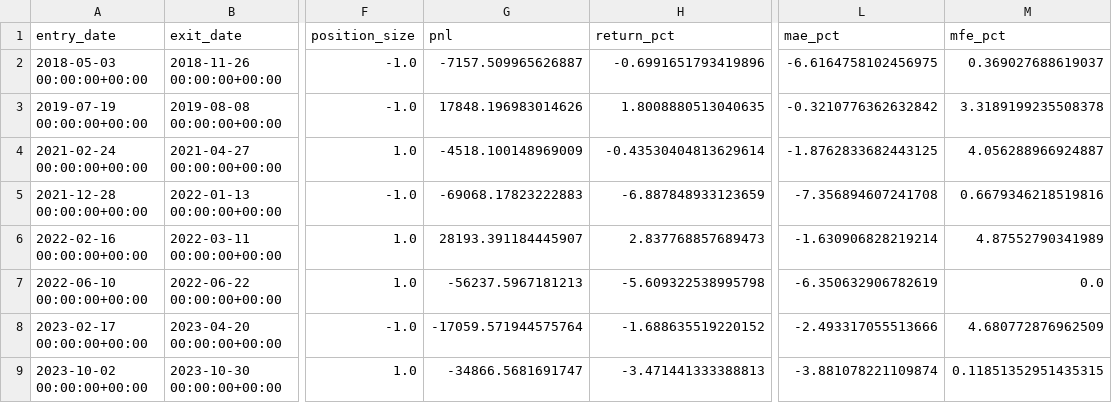
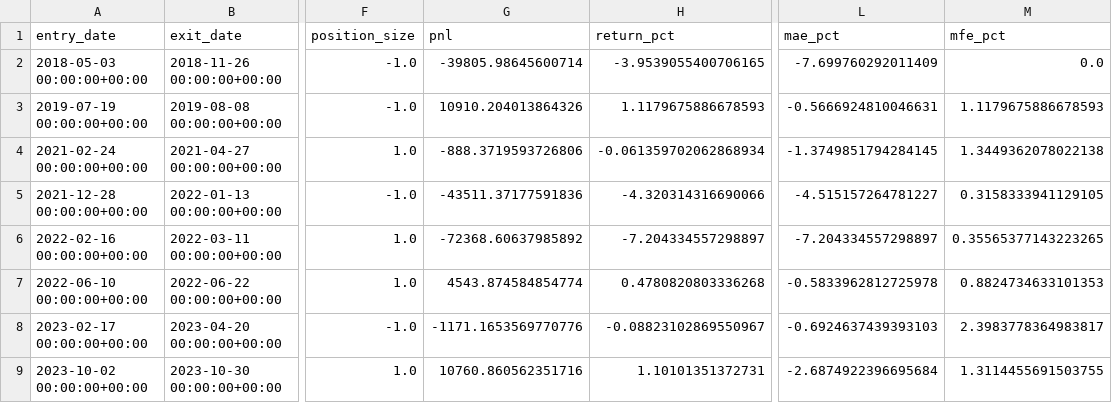
Before and after one commit to RayyanWaseem1/MRJD-and-Hawkes-for-Pairs-Trading, a CSV file: outputs/trade_summary.csv, drawn as a sheet; only a part is shown, gaps mark what is left out; the diff covers the shown part only; the diff names each change by its address in the sheet, - before the commit and + after, or states it on an @@ line.

```diff
--- a/outputs/trade_summary.csv
+++ b/outputs/trade_summary.csv
-G2 (pnl): -7157.509965626887
+G2 (pnl): -39805.98645600714
-H2 (return_pct): -0.6991651793419896
+H2 (return_pct): -3.9539055400706165
-L2 (mae_pct): -6.6164758102456975
+L2 (mae_pct): -7.699760292011409
-M2 (mfe_pct): 0.369027688619037
+M2 (mfe_pct): 0.0
-G3 (pnl): 17848.196983014626
+G3 (pnl): 10910.204013864326
-H3 (return_pct): 1.8008880513040635
+H3 (return_pct): 1.1179675886678593
-L3 (mae_pct): -0.3210776362632842
+L3 (mae_pct): -0.5666924810046631
-M3 (mfe_pct): 3.3189199235508378
+M3 (mfe_pct): 1.1179675886678593
-G4 (pnl): -4518.100148969009
+G4 (pnl): -888.3719593726806
-H4 (return_pct): -0.43530404813629614
+H4 (return_pct): -0.061359702062868934
-L4 (mae_pct): -1.8762833682443125
+L4 (mae_pct): -1.3749851794284145
-M4 (mfe_pct): 4.056288966924887
+M4 (mfe_pct): 1.3449362078022138
-G5 (pnl): -69068.17823222883
+G5 (pnl): -43511.37177591836
-H5 (return_pct): -6.887848933123659
+H5 (return_pct): -4.320314316690066
-L5 (mae_pct): -7.356894607241708
+L5 (mae_pct): -4.515157264781227
-M5 (mfe_pct): 0.6679346218519816
+M5 (mfe_pct): 0.3158333941129105
-G6 (pnl): 28193.391184445907
+G6 (pnl): -72368.60637985892
-H6 (return_pct): 2.837768857689473
+H6 (return_pct): -7.204334557298897
-L6 (mae_pct): -1.630906828219214
+L6 (mae_pct): -7.204334557298897
-M6 (mfe_pct): 4.87552790341989
+M6 (mfe_pct): 0.35565377143223265
-G7 (pnl): -56237.5967181213
+G7 (pnl): 4543.874584854774
-H7 (return_pct): -5.609322538995798
+H7 (return_pct): 0.4780820803336268
-L7 (mae_pct): -6.350632906782619
+L7 (mae_pct): -0.5833962812725978
-M7 (mfe_pct): 0.0
+M7 (mfe_pct): 0.8824734633101353
-G8 (pnl): -17059.571944575764
+G8 (pnl): -1171.1653569770776
-H8 (return_pct): -1.688635519220152
+H8 (return_pct): -0.08823102869550967
-L8 (mae_pct): -2.493317055513666
+L8 (mae_pct): -0.6924637439393103
-M8 (mfe_pct): 4.680772876962509
+M8 (mfe_pct): 2.3983778364983817
-G9 (pnl): -34866.5681691747
+G9 (pnl): 10760.860562351716
-H9 (return_pct): -3.471441333388813
+H9 (return_pct): 1.10101351372731
-L9 (mae_pct): -3.881078221109874
+L9 (mae_pct): -2.6874922396695684
-M9 (mfe_pct): 0.11851352951435315
+M9 (mfe_pct): 1.3114455691503755
```
Also changed, not shown: 24 edited cells elsewhere in this file, outputs/equity_curve.csv, outputs/performance_metrics.csv.
